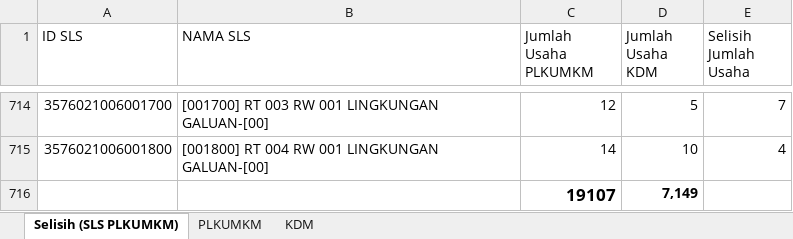
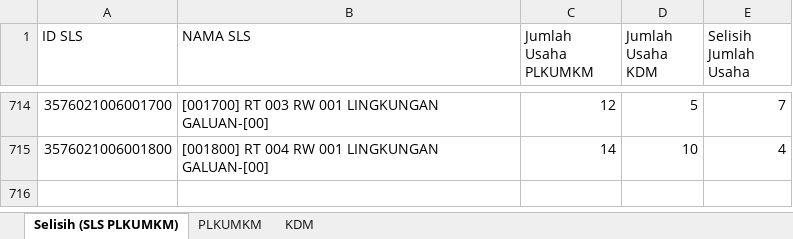
Before and after one commit to RizqikaNauraF/Dashboard-SLS-BPS-Kota-Mojokerto, an Excel workbook: Data KDM SLS.xlsx, sheet Selisih (SLS PLKUMKM), drawn as a sheet; only a part is shown, gaps mark what is left out; values as stored, in another font and other column widths than the file's, no borders; the diff names each change by its address in the sheet, - before the commit and + after, or states it on an @@ line.

Commit message:
Update file Data KDM SLS.xlsx

```diff
--- a/Data KDM SLS.xlsx (sheet Selisih (SLS PLKUMKM))
+++ b/Data KDM SLS.xlsx (sheet Selisih (SLS PLKUMKM))
-row 716:  |  | 19107 | 7,149
```
